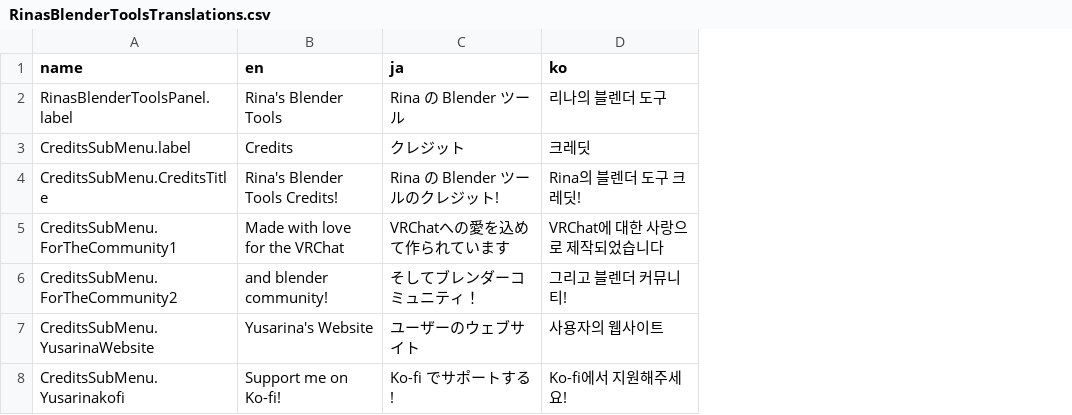
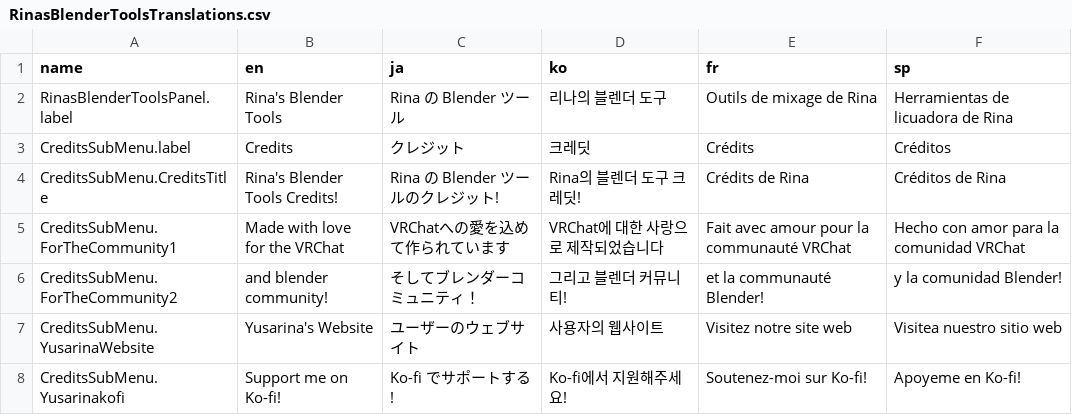
Before and after one commit to Yusarina/Rina-s-Blender-Tools, a CSV file: core/RinasBlenderToolsTranslations.csv, drawn as a sheet; only a part is shown; the diff covers the shown part only; the diff names each change by its address in the sheet, - before the commit and + after, or states it on an @@ line.

Commit message:
Added Spanish and French Translations

```diff
--- a/core/RinasBlenderToolsTranslations.csv
+++ b/core/RinasBlenderToolsTranslations.csv
+column E (fr), rows 2-8: Outils de mixage de Rina | Crédits | Crédits de Rina | Fait avec amour pour la communauté VRChat | et la communauté Blender! | Visitez notre site web | Soutenez-moi sur Ko-fi!
+column F (sp), rows 2-8: Herramientas de licuadora de Rina | Créditos | Créditos de Rina | Hecho con amor para la comunidad VRChat | y la comunidad Blender! | Visitea nuestro sitio web | Apoyeme en Ko-fi!
```
Also changed, not shown: 3 added rows, 3 removed rows and 5 edited cells elsewhere in this file, 1 other file.
